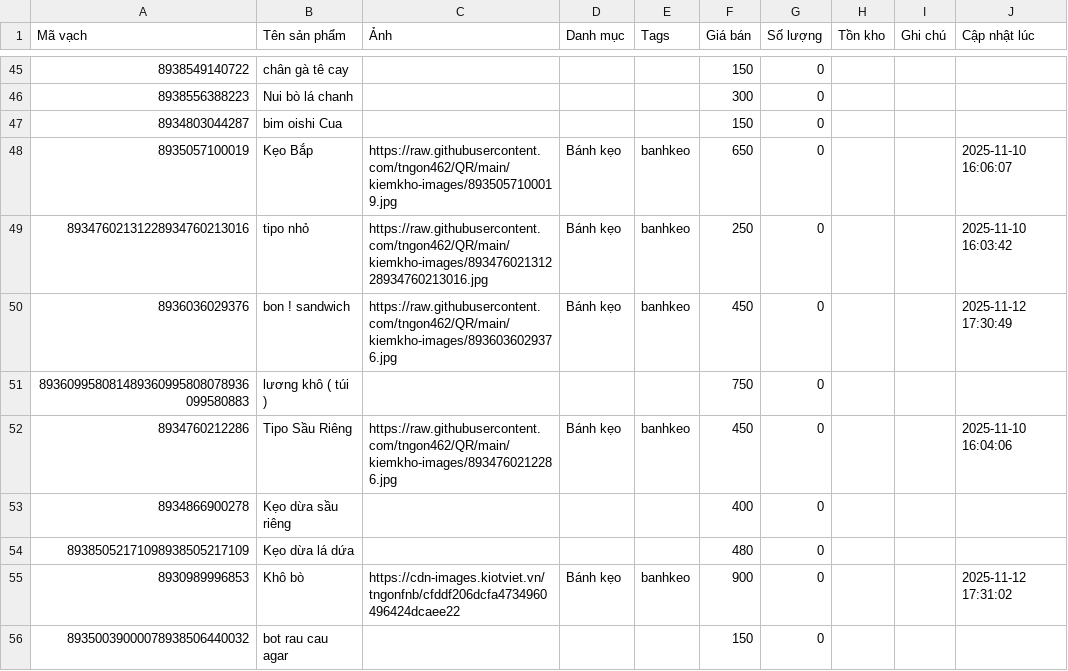
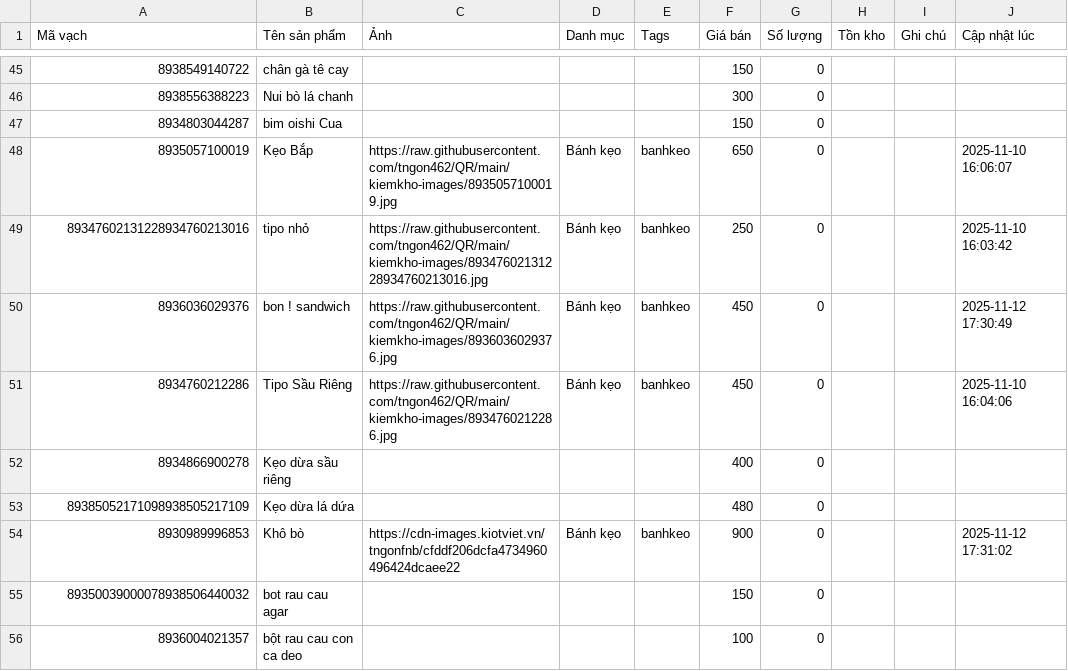
Before and after one commit to tngon462/QR, a CSV file: kiemkho-data.csv, drawn as a sheet; only a part is shown, gaps mark what is left out; the shorter side is filled out with more unchanged rows; the diff names each change by its address in the sheet, - before the commit and + after, or states it on an @@ line.

Commit message:
Update inventory CSV from kiemkho app

```diff
--- a/kiemkho-data.csv
+++ b/kiemkho-data.csv
-row 51: 893609958081489360995808078936099580883 | lương khô ( túi ) |  |  |  | 750 | 0
```
